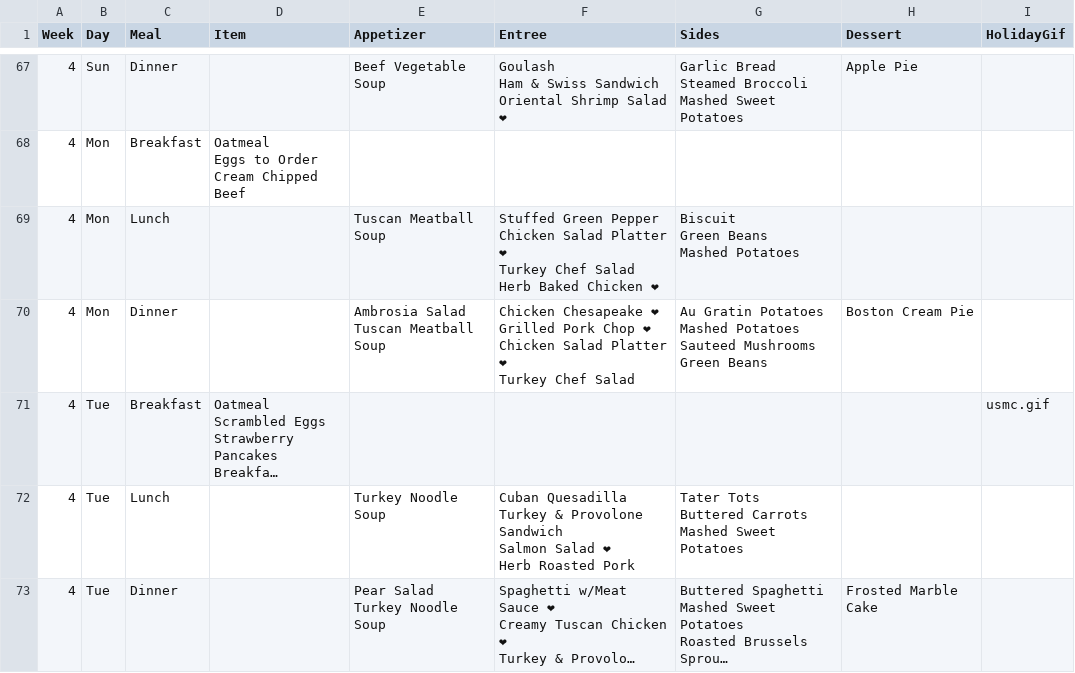
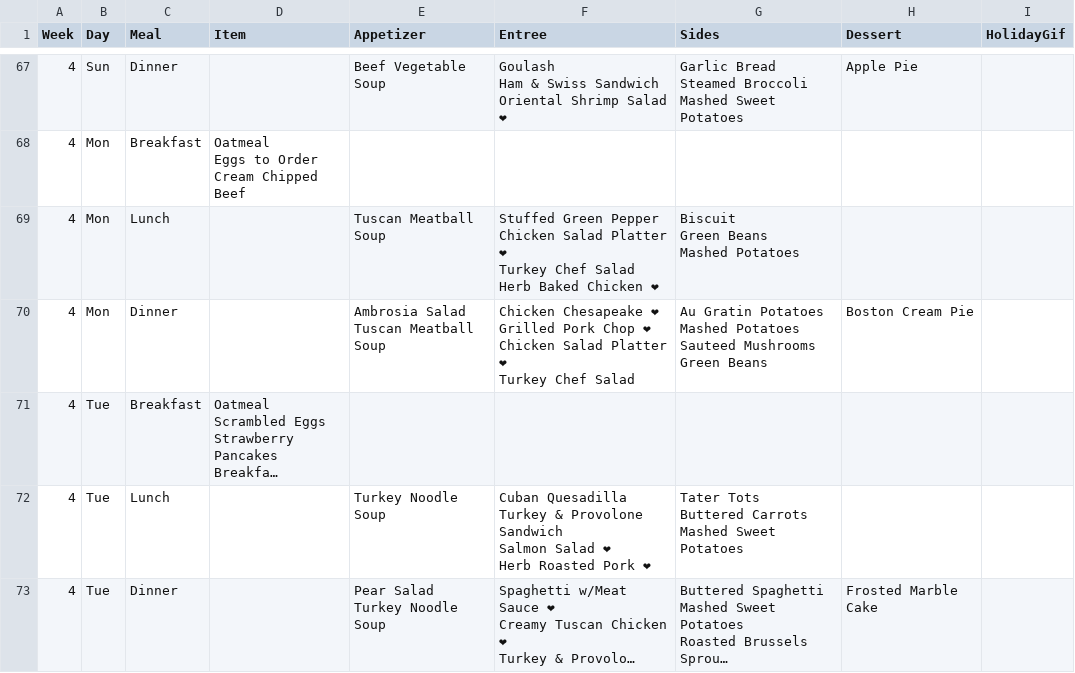
Before and after one commit to bennnn1/menu, a CSV file: menu.csv, drawn as a sheet; only a part is shown, gaps mark what is left out; long unchanged cells end in …; the diff covers the shown part only; the diff names each change by its address in the sheet, - before the commit and + after, or states it on an @@ line.

Commit message:
Add files via upload

```diff
--- a/menu.csv
+++ b/menu.csv
-I71 (HolidayGif): usmc.gif
+I71 (HolidayGif): (empty)
-F72 (Entree): …Roasted Pork
+F72 (Entree): …Roasted Pork ❤
```
Also changed, not shown: 3 edited cells elsewhere in this file.
